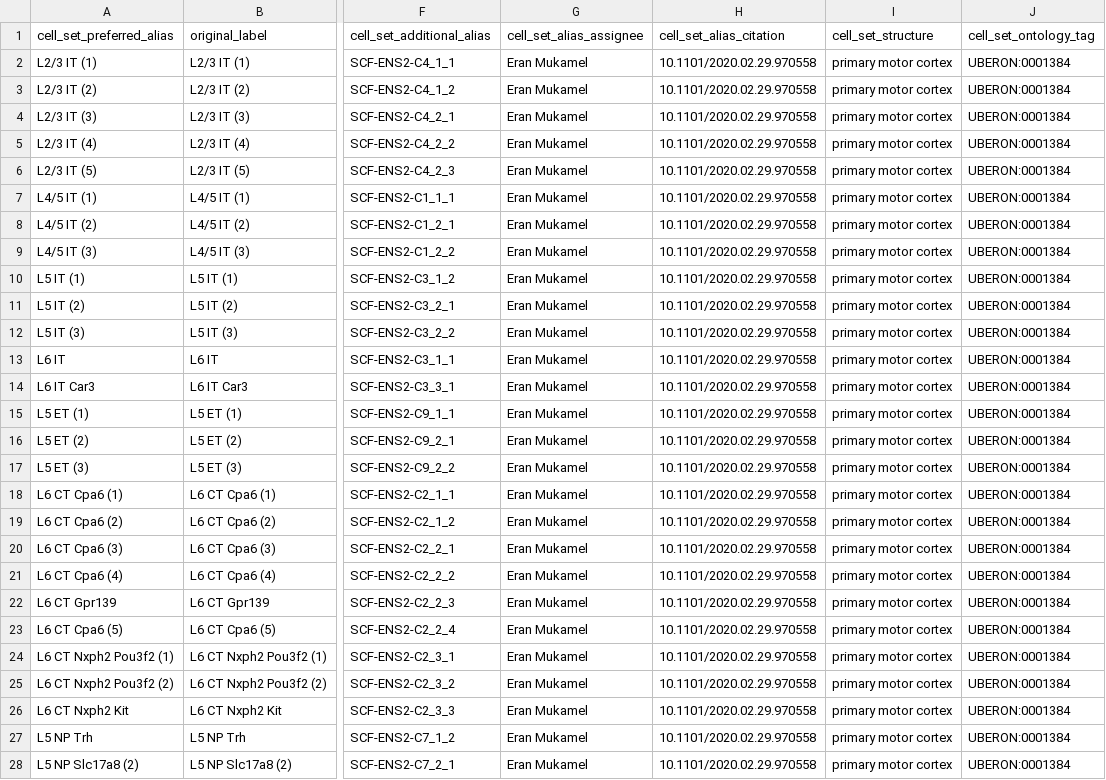
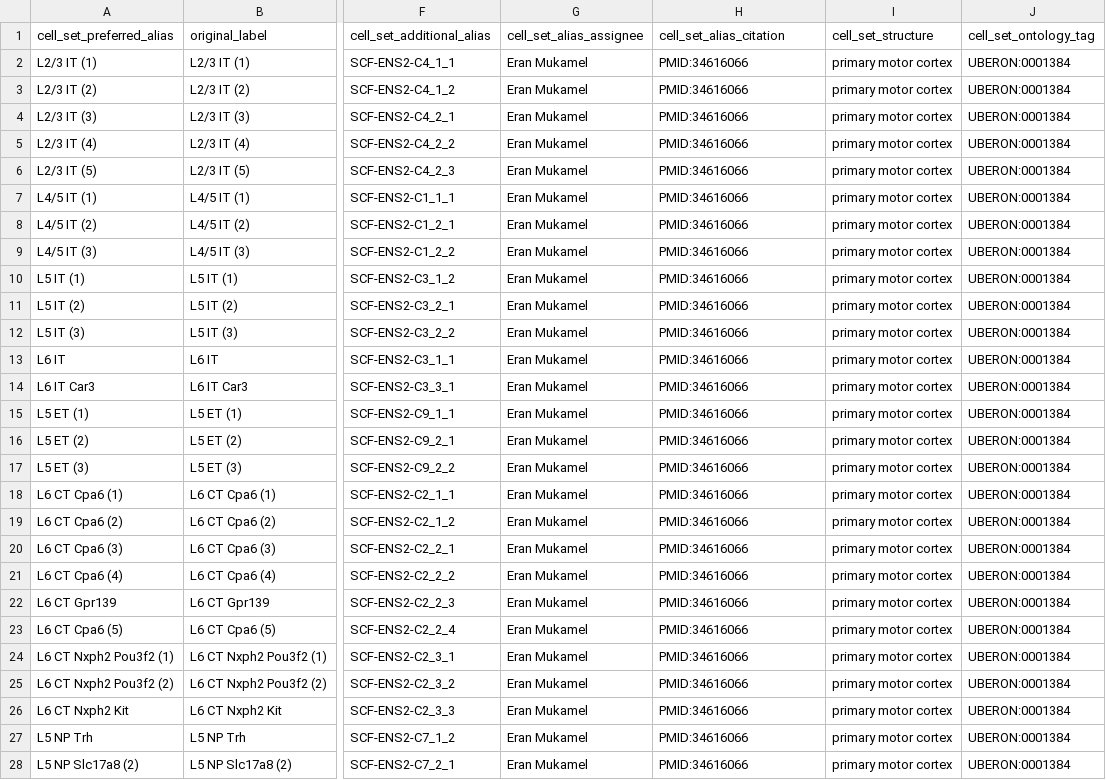
Before and after one commit to obophenotype/brain_data_standards_ontologies, a CSV file: src/dendrograms/nomenclature_table_CCN202002011.csv, drawn as a sheet; only a part is shown, gaps mark what is left out; the diff covers the shown part only; the diff names each change by its address in the sheet, - before the commit and + after, or states it on an @@ line.

```diff
--- a/src/dendrograms/nomenclature_table_CCN202002011.csv
+++ b/src/dendrograms/nomenclature_table_CCN202002011.csv
-H2:H28 (cell_set_alias_citation): 10.1101/2020.02.29.970558
+H2:H28 (cell_set_alias_citation): PMID:34616066
```
Also changed, not shown: 83 edited cells elsewhere in this file, src/dendrograms/nomenclature_table_CCN201912131.csv, src/dendrograms/nomenclature_table_CCN201912132.csv, 21 other files.
